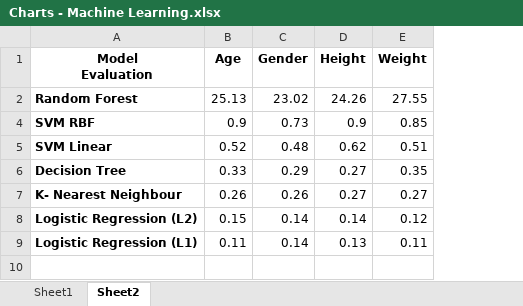
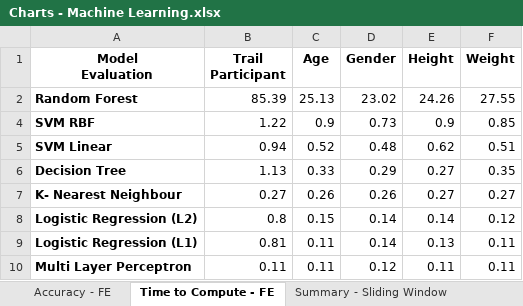
Before and after one commit to IssyMiddleton/CSC8635, an Excel workbook: reports/figures/Charts - Machine Learning.xlsx, sheet Time to Compute - FE, drawn as a sheet; values as stored, in another font and other column widths than the file's, no borders; charts and pictures not drawn; the diff names each change by its address in the sheet, - before the commit and + after, or states it on an @@ line.

```diff
--- a/reports/figures/Charts - Machine Learning.xlsx (sheet Time to Compute - FE)
+++ b/reports/figures/Charts - Machine Learning.xlsx (sheet Time to Compute - FE)
-sheet tab: Sheet1
+sheet tab: Accuracy - FE
-sheet tab: Sheet2
+sheet tab: Time to Compute - FE
+sheet tab: Summary - Sliding Window
+column B (Trail Participant), rows 2-9: 85.39 | 1.22 | 0.94 | 1.13 | 0.27 | 0.8 | 0.81
+row 10: Multi Layer Perceptron | 0.11 | 0.11 | 0.12 | 0.11 | 0.11
```
Also changed, not shown: sheet Accuracy - FE, other sheet tabs, hidden cells, charts or pictures.
